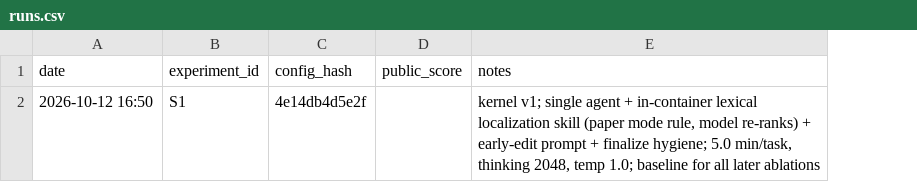
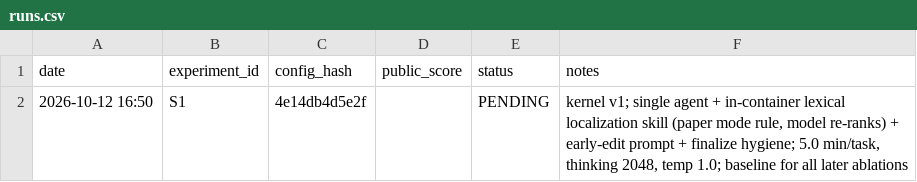
Before and after one commit to emamira02/gemma4-swe-agent, a CSV file: runs.csv, drawn as a sheet; the diff names each change by its address in the sheet, - before the commit and + after, or states it on an @@ line.

Commit message:
resume: idempotent tools/status.py (scores, eval download+analysis, STATE.json, lock) and RESUME.md runbook

```diff
--- a/runs.csv
+++ b/runs.csv
+column E (status), row 2: PENDING
```
Also changed, not shown: 3 other files.
